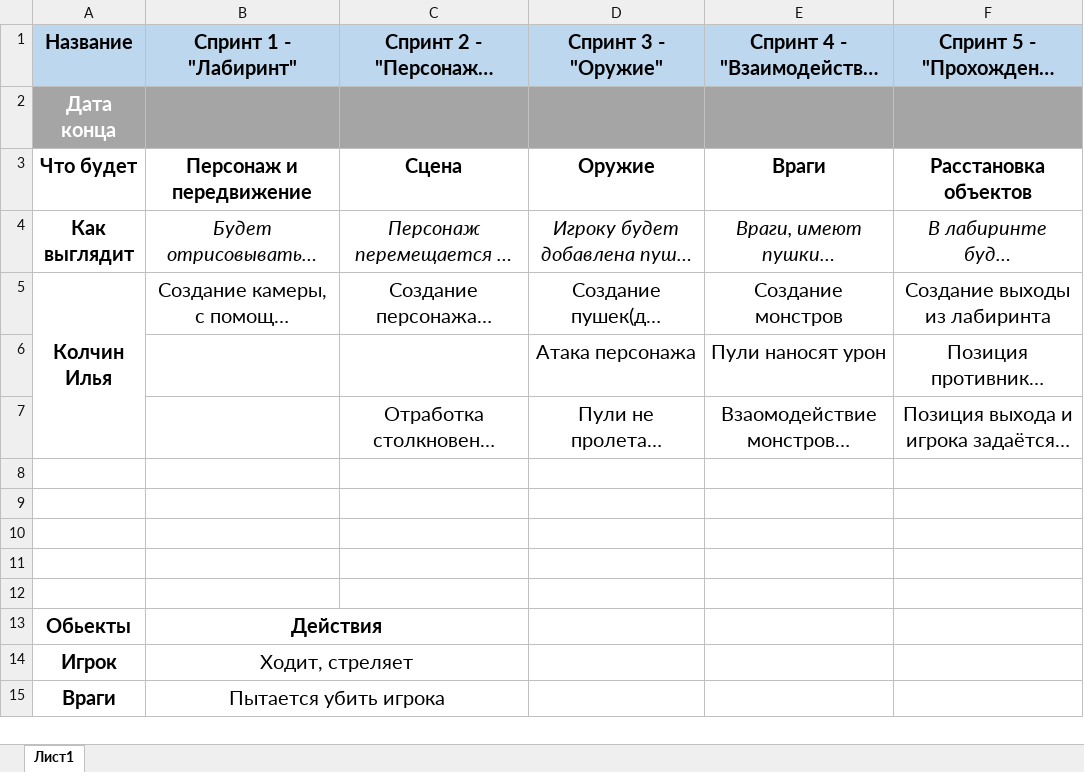
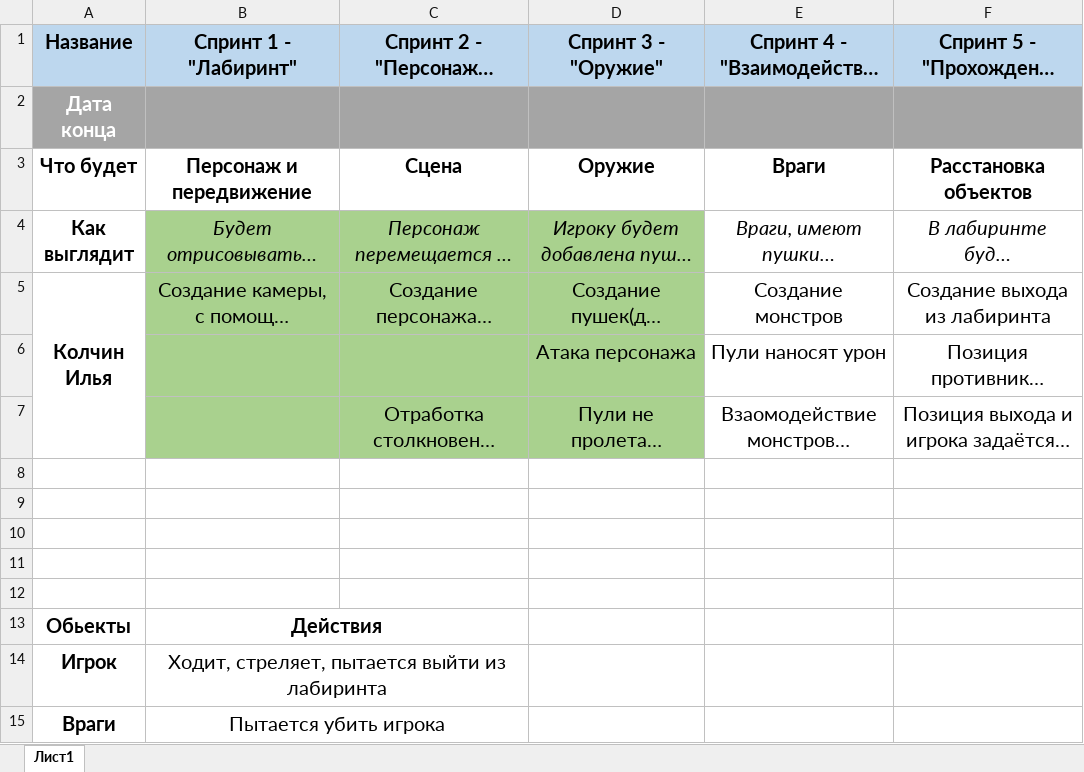
Before and after one commit to 7kia/CG, an Excel workbook: Task4/Labyrinth/Roadmap.xlsx, sheet Лист1, drawn as a sheet; only a part is shown; long unchanged cells end in …; values as stored, in another font and other column widths than the file's, no borders; the diff names each change by its address in the sheet, - before the commit and + after, or states it on an @@ line.

```diff
--- a/Task4/Labyrinth/Roadmap.xlsx (sheet Лист1)
+++ b/Task4/Labyrinth/Roadmap.xlsx (sheet Лист1)
-B4:D7 fill: none
+B4:D7 fill: #A9D18E
-F5: Создание выходы из лабиринта
+F5: Создание выхода из лабиринта
-B14 (Спринт 1 - "Лабиринт"): Ходит, стреляет
+B14 (Спринт 1 - "Лабиринт"): Ходит, стреляет, пытается выйти из лабиринта
```
Also changed, not shown: 8 other files.
